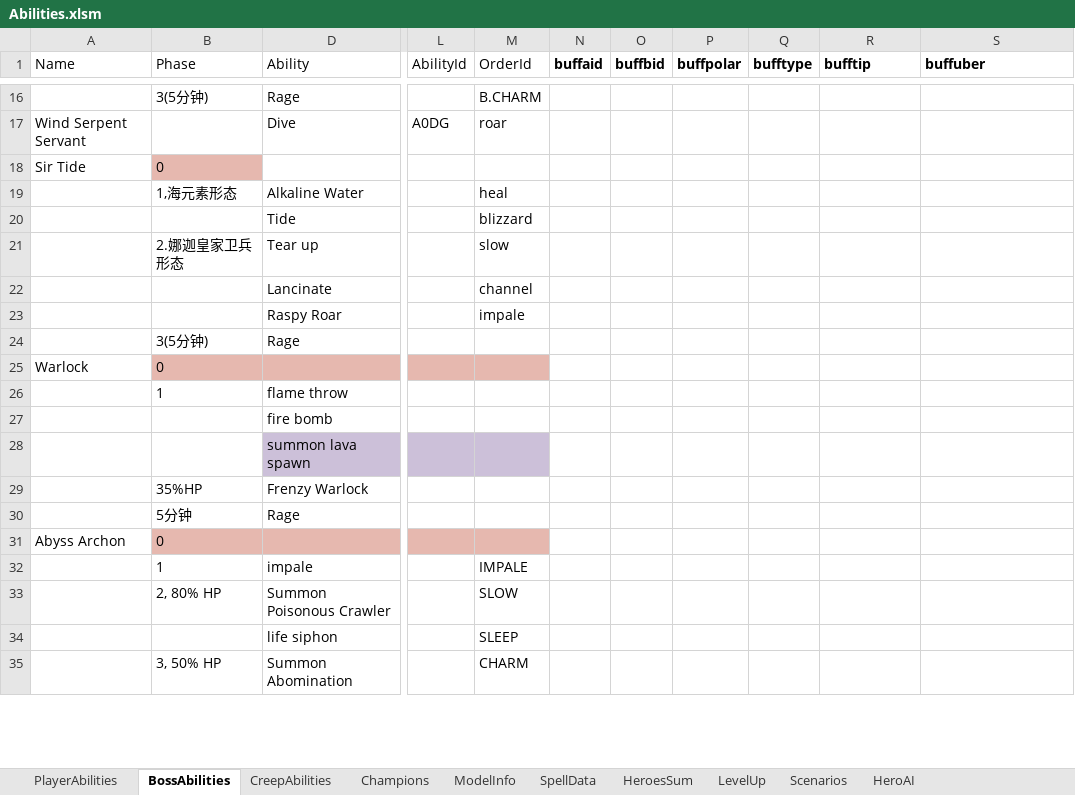
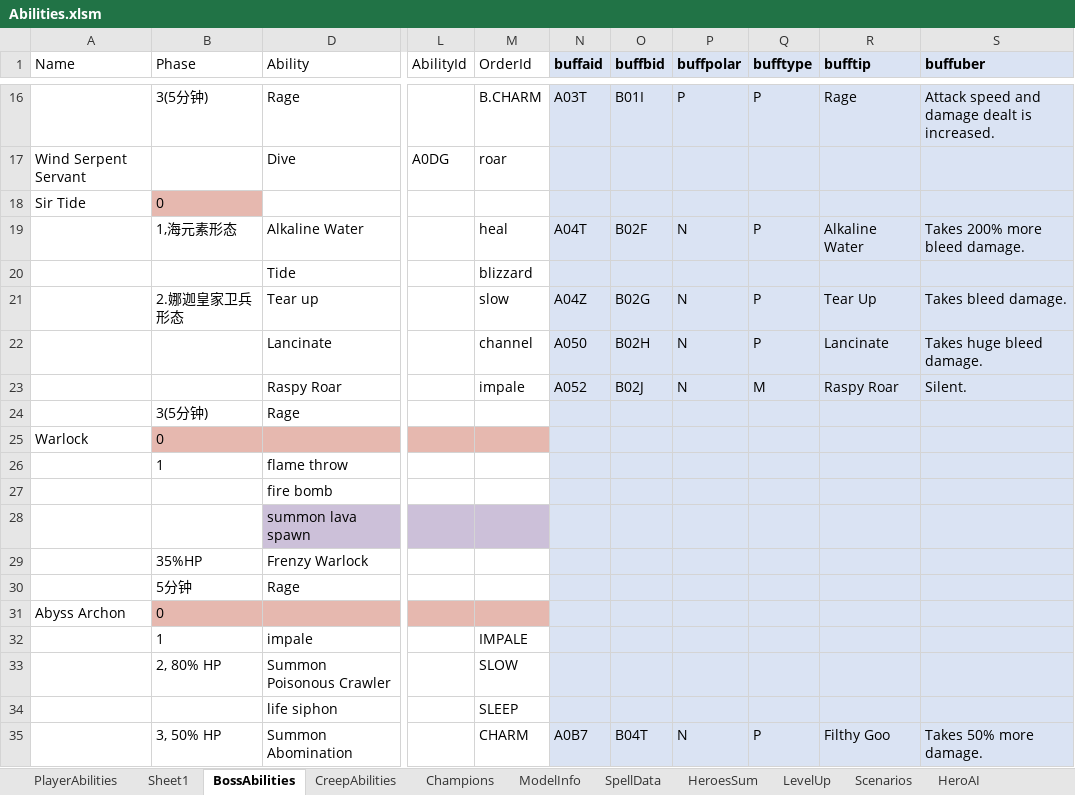
Before and after one commit to yatyricky/Zulaman-WE, an Excel workbook: assets/data/Abilities.xlsm, sheet BossAbilities, drawn as a sheet; only a part is shown, gaps mark what is left out; values as stored, in another font and other column widths than the file's, no borders; conditional formats not drawn; the diff covers the shown part only; the diff names each change by its address in the sheet, - before the commit and + after, or states it on an @@ line.

Commit message:
- Added gates for boss fights - New hero selection - Object editing, Buff text - added Register Aggro event - Smoldering tower no longer displays damage text - Darken area 4 red fog - Prevents players enter next area if current area boss not killed - Creeps no longer respawn - Fixed Mana Tap order ID - Item Attribute: damage to cast death coil, Reduced internal CD from 10s to 3s - Fixed Item attribute: magical damage to cast arcane missile, ICD now works properly - Added command "t", move current selected unit to center of camera - Removed unused code "InfoBoards"

```diff
--- a/assets/data/Abilities.xlsm (sheet BossAbilities)
+++ b/assets/data/Abilities.xlsm (sheet BossAbilities)
+sheet tab: Sheet1
-N1:S35 fill: none
+N1:S35 fill: #DAE3F3
-N16 (buffaid): (empty)
+N16 (buffaid): A03T
-O16 (buffbid): (empty)
+O16 (buffbid): B01I
-P16 (buffpolar): (empty)
+P16 (buffpolar): P
-Q16 (bufftype): (empty)
+Q16 (bufftype): P
-R16 (bufftip): (empty)
+R16 (bufftip): Rage
-S16 (buffuber): (empty)
+S16 (buffuber): Attack speed and damage dealt is increased.
-N19 (buffaid): (empty)
+N19 (buffaid): A04T
-O19 (buffbid): (empty)
+O19 (buffbid): B02F
-P19 (buffpolar): (empty)
+P19 (buffpolar): N
-Q19 (bufftype): (empty)
+Q19 (bufftype): P
-R19 (bufftip): (empty)
+R19 (bufftip): Alkaline Water
-S19 (buffuber): (empty)
+S19 (buffuber): Takes 200% more bleed damage.
-N21 (buffaid): (empty)
+N21 (buffaid): A04Z
-O21 (buffbid): (empty)
+O21 (buffbid): B02G
-P21:P23 (buffpolar): (empty)
+P21:P23 (buffpolar): N
-Q21:Q22 (bufftype): (empty)
+Q21:Q22 (bufftype): P
-R21 (bufftip): (empty)
+R21 (bufftip): Tear Up
-S21 (buffuber): (empty)
+S21 (buffuber): Takes bleed damage.
-N22 (buffaid): (empty)
+N22 (buffaid): A050
-O22 (buffbid): (empty)
+O22 (buffbid): B02H
-R22 (bufftip): (empty)
+R22 (bufftip): Lancinate
-S22 (buffuber): (empty)
+S22 (buffuber): Takes huge bleed damage.
-N23 (buffaid): (empty)
+N23 (buffaid): A052
-O23 (buffbid): (empty)
+O23 (buffbid): B02J
-Q23 (bufftype): (empty)
+Q23 (bufftype): M
-R23 (bufftip): (empty)
+R23 (bufftip): Raspy Roar
-S23 (buffuber): (empty)
+S23 (buffuber): Silent.
-N35 (buffaid): (empty)
+N35 (buffaid): A0B7
-O35 (buffbid): (empty)
+O35 (buffbid): B04T
-P35 (buffpolar): (empty)
+P35 (buffpolar): N
-Q35 (bufftype): (empty)
+Q35 (bufftype): P
-R35 (bufftip): (empty)
+R35 (bufftip): Filthy Goo
-S35 (buffuber): (empty)
+S35 (buffuber): Takes 50% more damage.
```
Also changed, not shown: 42 edited cells and cell formats elsewhere in this sheet, sheet PlayerAbilities, sheet CreepAbilities, 17 other files.
